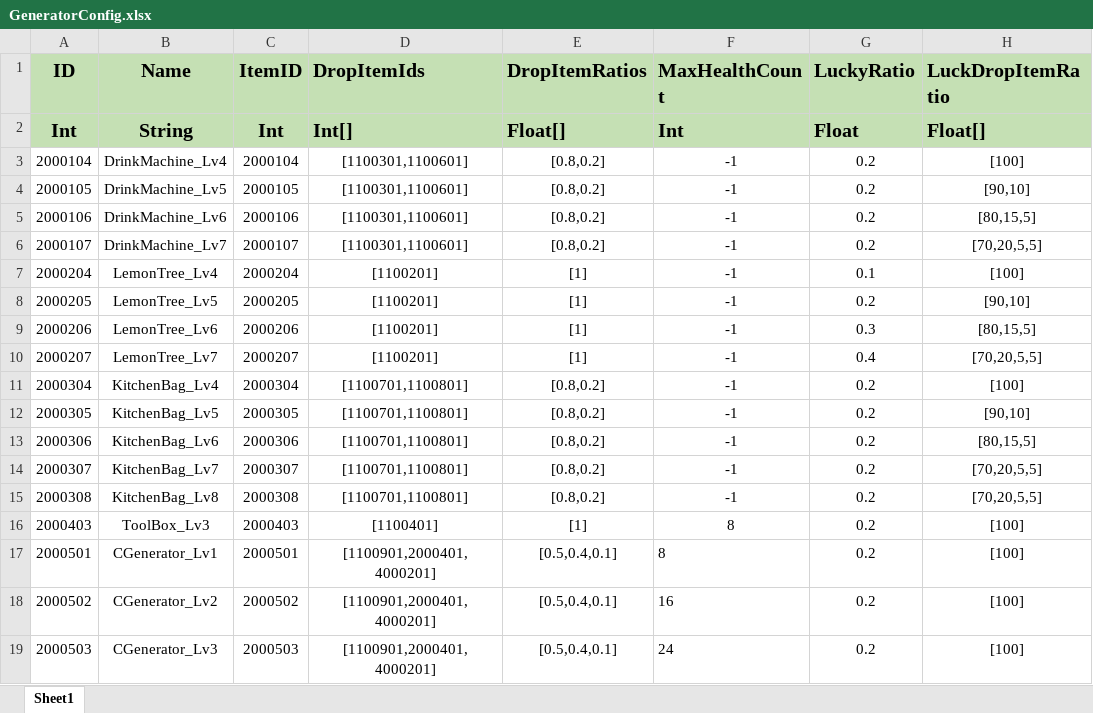
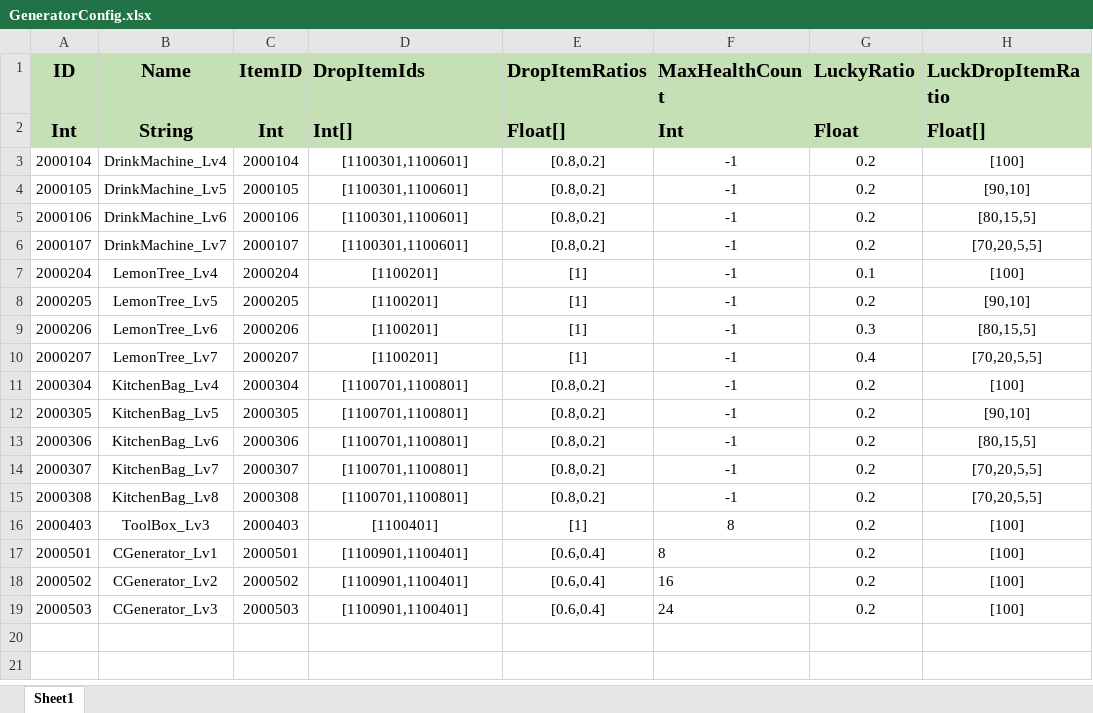
Before and after one commit to PANGAPING/MergeAdventure, an Excel workbook: Assets/Resources/Excel/GeneratorConfig.xlsx, sheet Sheet1, drawn as a sheet; values as stored, in another font and other column widths than the file's, no borders; the diff names each change by its address in the sheet, - before the commit and + after, or states it on an @@ line.

```diff
--- a/Assets/Resources/Excel/GeneratorConfig.xlsx (sheet Sheet1)
+++ b/Assets/Resources/Excel/GeneratorConfig.xlsx (sheet Sheet1)
-D17:D19 (DropItemIds): [1100901,2000401,4000201]
+D17:D19 (DropItemIds): [1100901,1100401]
-E17:E19 (DropItemRatios): [0.5,0.4,0.1]
+E17:E19 (DropItemRatios): [0.6,0.4]
```
Also changed, not shown: Assets/Resources/Excel/ItemConfig.xlsx, 11 other files.
